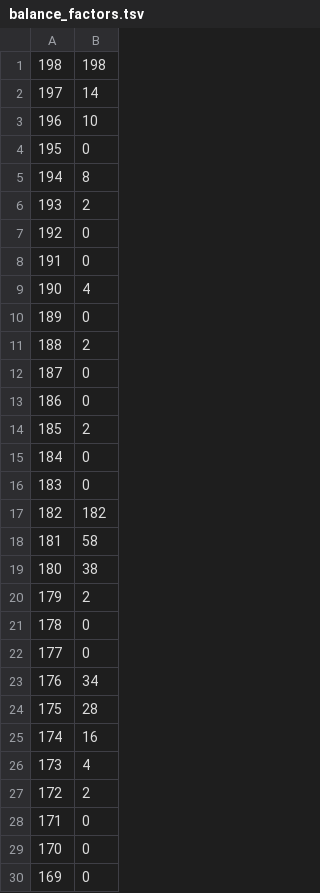
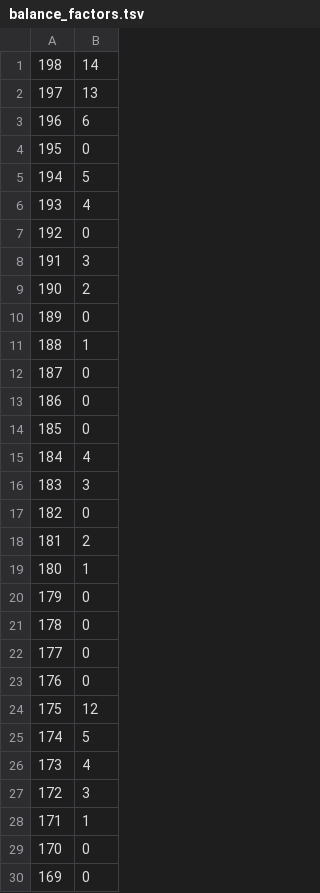
Before and after one commit to rcsulliv/PA3CSE100, a TSV file: balance_factors.tsv, drawn as a sheet; only a part is shown; the diff covers the shown part only.

```diff
--- a/balance_factors.tsv
+++ b/balance_factors.tsv
@@ -1,29 +1,29 @@
-198	198
-197	14
-196	10
+198	14
+197	13
+196	6
 195	0
-194	8
-193	2
+194	5
+193	4
 192	0
-191	0
-190	4
+191	3
+190	2
 189	0
-188	2
+188	1
 187	0
 186	0
-185	2
-184	0
-183	0
-182	182
-181	58
-180	38
-179	2
+185	0
+184	4
+183	3
+182	0
+181	2
+180	1
+179	0
 178	0
 177	0
-176	34
-175	28
-174	16
+176	0
+175	12
+174	5
 173	4
-172	2
-171	0
+172	3
+171	1
 170	0
```
Also changed, not shown: 125 edited cells elsewhere in this file, 2 other files.
